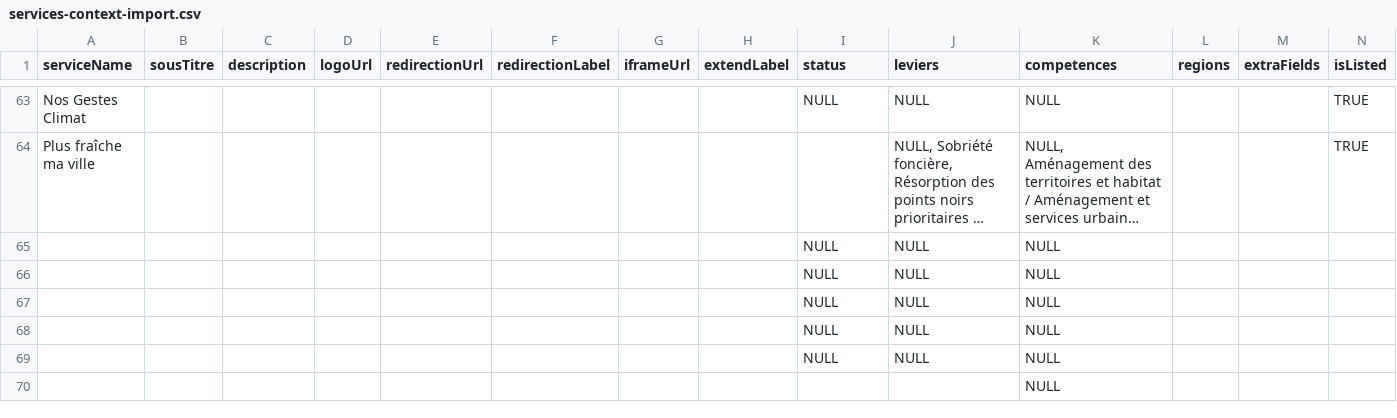
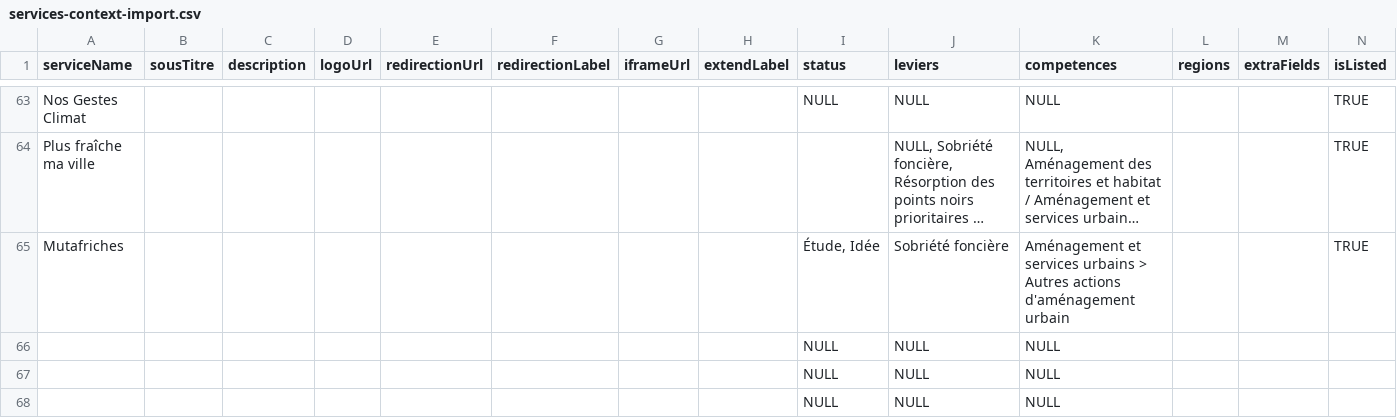
Before and after one commit to betagouv/communs-de-la-transition-ecologique-des-collectivites, a CSV file: api/scripts/import-services-and-services-context/services-context-import.csv, drawn as a sheet; only a part is shown, gaps mark what is left out; the shorter side is filled out with more unchanged rows; long unchanged cells end in …; the diff names each change by its address in the sheet, - before the commit and + after, or states it on an @@ line.

```diff
--- a/api/scripts/import-services-and-services-context/services-context-import.csv
+++ b/api/scripts/import-services-and-services-context/services-context-import.csv
+row 65: Mutafriches |  |  |  |  |  |  |  | Étude, Idée | Sobriété foncière | Aménagement et services urbains > Autres actions d'aménagement urbain |  |  | TRUE
```
Also changed, not shown: api/scripts/import-services-and-services-context/services-import.csv.
